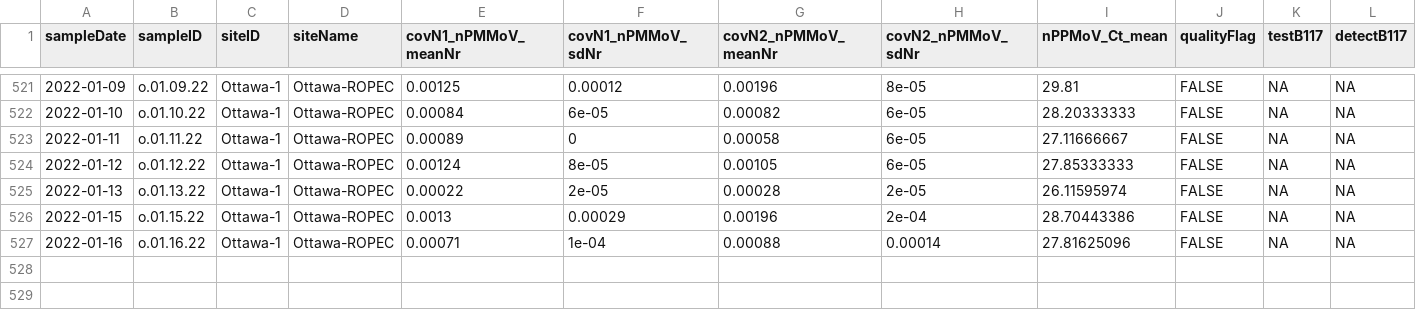
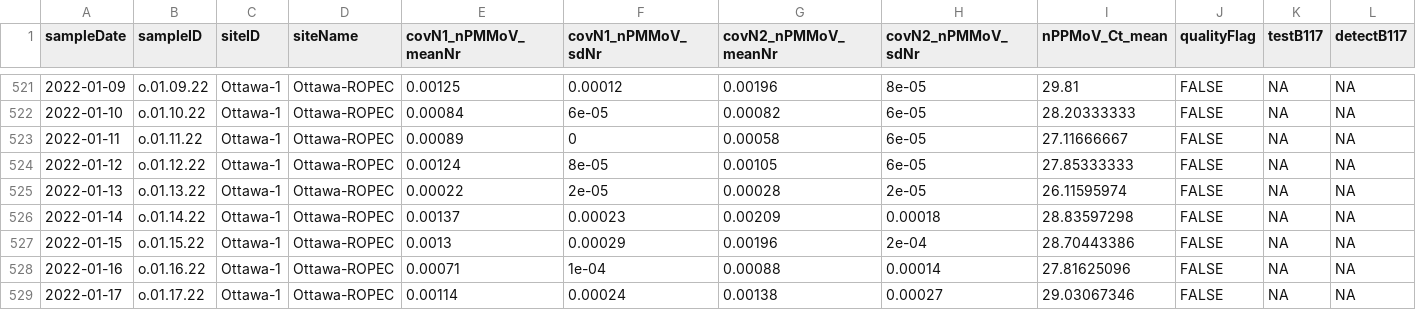
Before and after one commit to Delatolla-lab/PHESD, a CSV file: Wastewater/Ottawa/Data/wastewater_virus.csv, drawn as a sheet; only a part is shown, gaps mark what is left out; rows hold the shown columns only; the diff names each change by its address in the sheet, - before the commit and + after, or states it on an @@ line.

```diff
--- a/Wastewater/Ottawa/Data/wastewater_virus.csv
+++ b/Wastewater/Ottawa/Data/wastewater_virus.csv
+row 526: 2022-01-14 | o.01.14.22 | Ottawa-1 | Ottawa-ROPEC | 0.00137 | 0.00023 | 0.00209 | 0.00018 | 28.83597298 | FALSE | NA | NA
+row 529: 2022-01-17 | o.01.17.22 | Ottawa-1 | Ottawa-ROPEC | 0.00114 | 0.00024 | 0.00138 | 0.00027 | 29.03067346 | FALSE | NA | NA
```
Also changed, not shown: Wastewater/Ottawa/Data/wwMeasure.csv.
